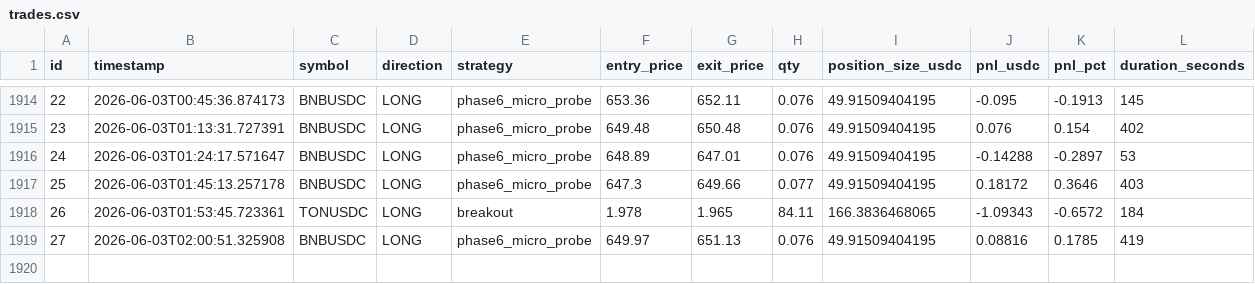
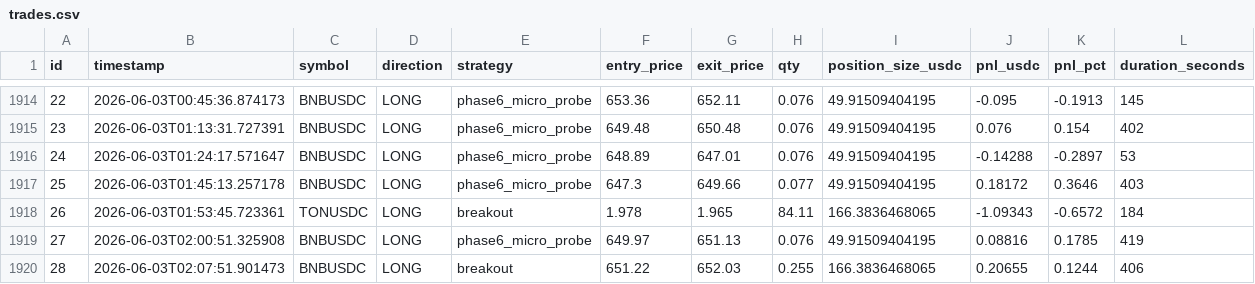
Before and after one commit to vincentlefort/monitoring-openclaw, a CSV file: data/trades.csv, drawn as a sheet; only a part is shown, gaps mark what is left out; rows hold the shown columns only; the diff names each change by its address in the sheet, - before the commit and + after, or states it on an @@ line.

```diff
--- a/data/trades.csv
+++ b/data/trades.csv
+row 1920: 28 | 2026-06-03T02:07:51.901473 | BNBUSDC | LONG | breakout | 651.22 | 652.03 | 0.255 | 166.3836468065 | 0.20655 | 0.1244 | 406
```
Also changed, not shown: 5 other files.
